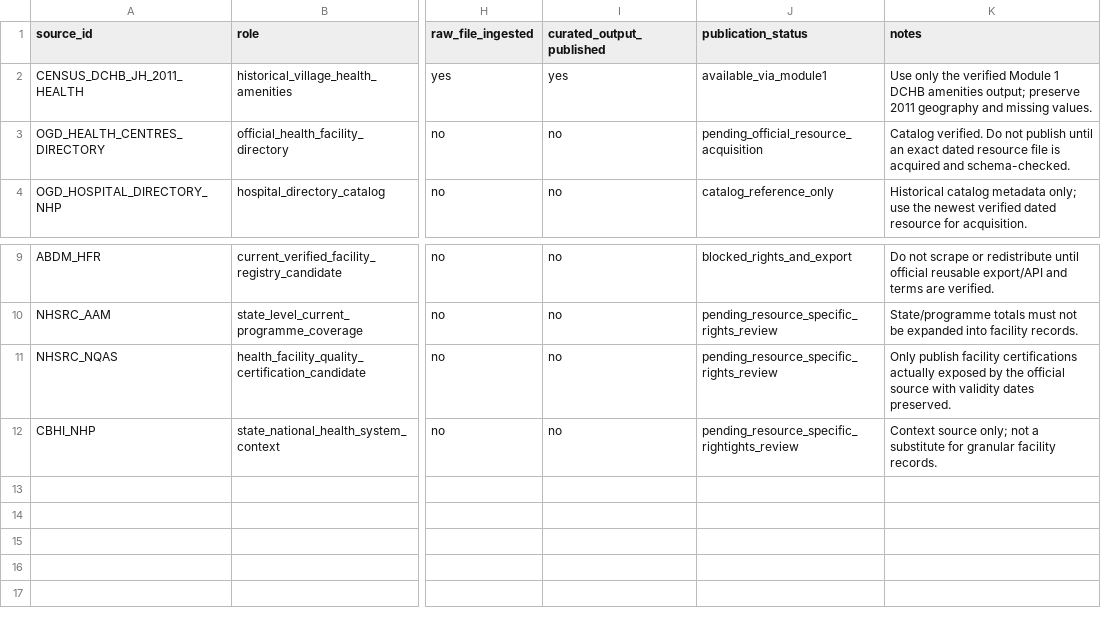
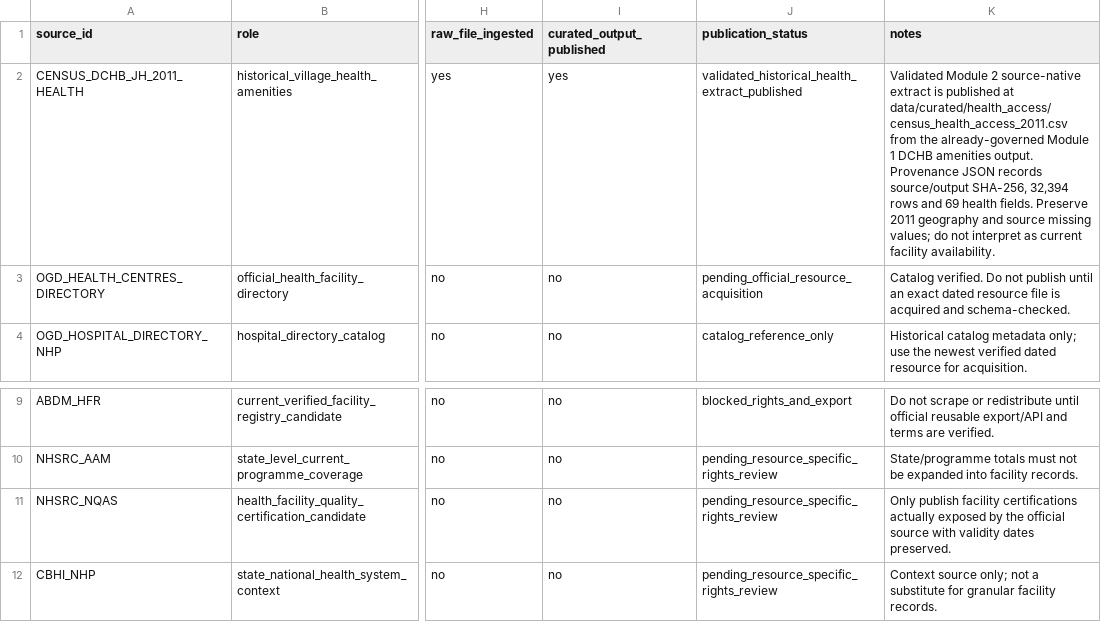
Before and after one commit to Arithmetic-Power-Geometry/Jharkhand-Life-Atlas, a CSV file: modules/health_access/source_coverage.csv, drawn as a sheet; only a part is shown, gaps mark what is left out; the diff names each change by its address in the sheet, - before the commit and + after, or states it on an @@ line.

Commit message:
Register validated Census 2011 Health extract

```diff
--- a/modules/health_access/source_coverage.csv
+++ b/modules/health_access/source_coverage.csv
-J2 (publication_status): available_via_module1
+J2 (publication_status): validated_historical_health_extract_published
-K2 (notes): Use only the verified Module 1 DCHB amenities output; preserve 2011 geography and missing values.
+K2 (notes): Validated Module 2 source-native extract is published at data/curated/health_access/census_health_access_2011.csv from the already-governed Module 1 DCHB amenities output. Provenance JSON records source/output SHA-256, 32,394 rows and 69 health fields. Preserve 2011 geography and source missing values; do not interpret as current facility availability.
-J12 (publication_status): pending_resource_specific_rightights_review
+J12 (publication_status): pending_resource_specific_rights_review
```
